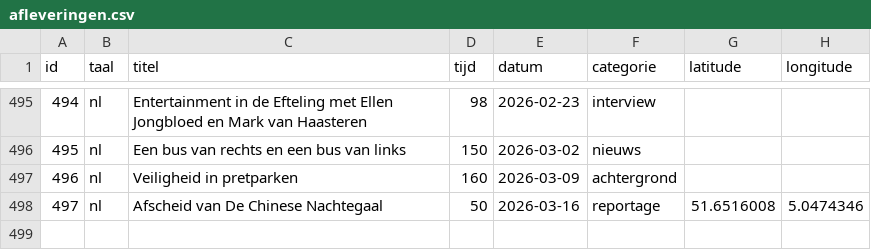
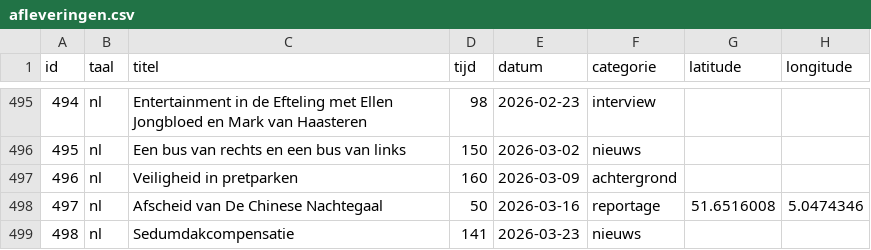
Before and after one commit to SjorsHartwijk/kleineboodschap, a CSV file: afleveringen.csv, drawn as a sheet; only a part is shown, gaps mark what is left out.

Commit message:
Aflevering 498: Sedumdakcompensatie

```diff
--- a/afleveringen.csv
+++ b/afleveringen.csv
@@ -498 +498,2 @@ id,taal,titel,tijd,datum,categorie,latitude,longitude
 497,nl,Afscheid van De Chinese Nachtegaal,50,2026-03-16,reportage,51.6516008,5.0474346
+498,nl,Sedumdakcompensatie,141,2026-03-23,nieuws
```
Also changed, not shown: 1 other file.
